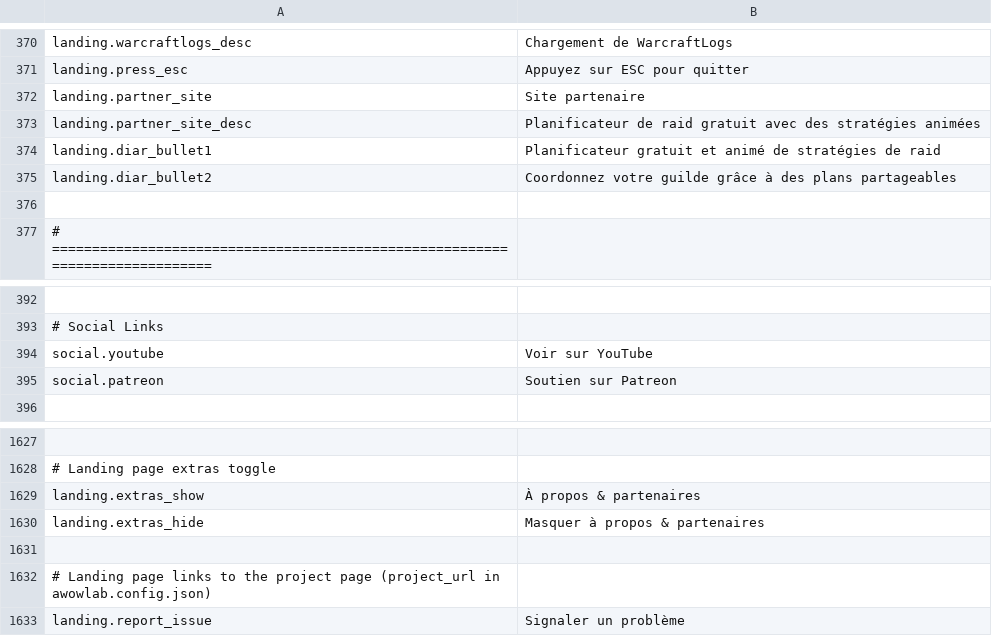
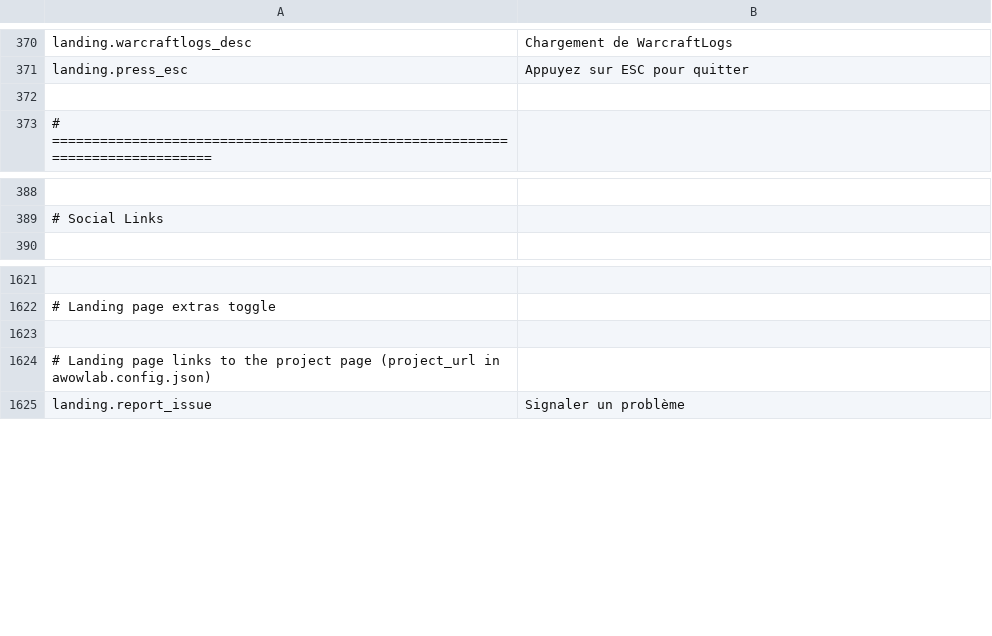
Before and after one commit to Wobblucy/Awowlab, a CSV file: AwowLab/data/lang/fr_FR.csv, drawn as a sheet; only a part is shown, gaps mark what is left out; the diff names each change by its address in the sheet, - before the commit and + after, or states it on an @@ line.

```diff
--- a/AwowLab/data/lang/fr_FR.csv
+++ b/AwowLab/data/lang/fr_FR.csv
-row 372: landing.partner_site | Site partenaire
-row 373: landing.partner_site_desc | Planificateur de raid gratuit avec des stratégies animées
-row 374: landing.diar_bullet1 | Planificateur gratuit et animé de stratégies de raid
-row 375: landing.diar_bullet2 | Coordonnez votre guilde grâce à des plans partageables
-row 394: social.youtube | Voir sur YouTube
-row 395: social.patreon | Soutien sur Patreon
-row 1629: landing.extras_show | À propos & partenaires
-row 1630: landing.extras_hide | Masquer à propos & partenaires
```
Also changed, not shown: AwowLab/data/lang/de_DE.csv, AwowLab/data/lang/es_MX.csv, 23 other files.
